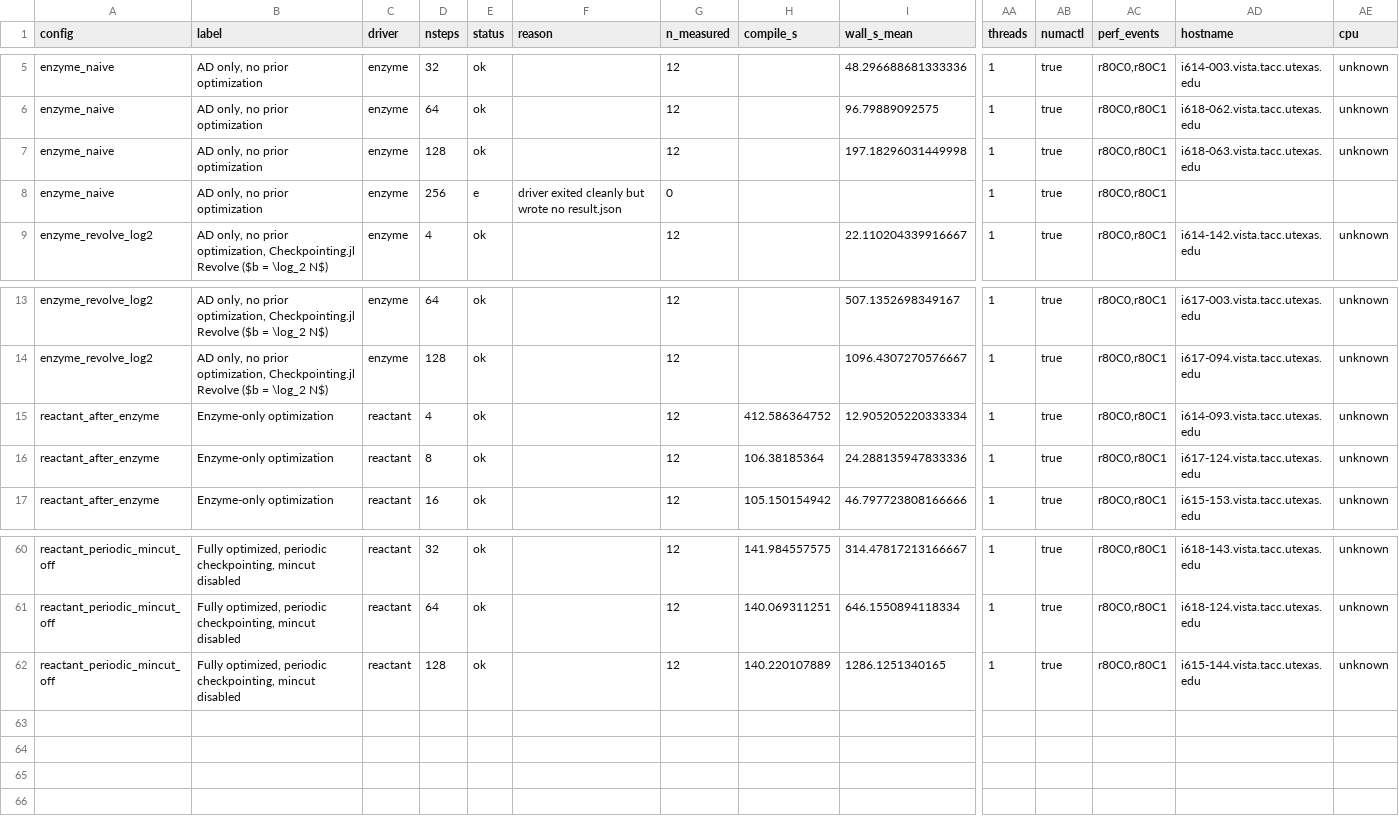
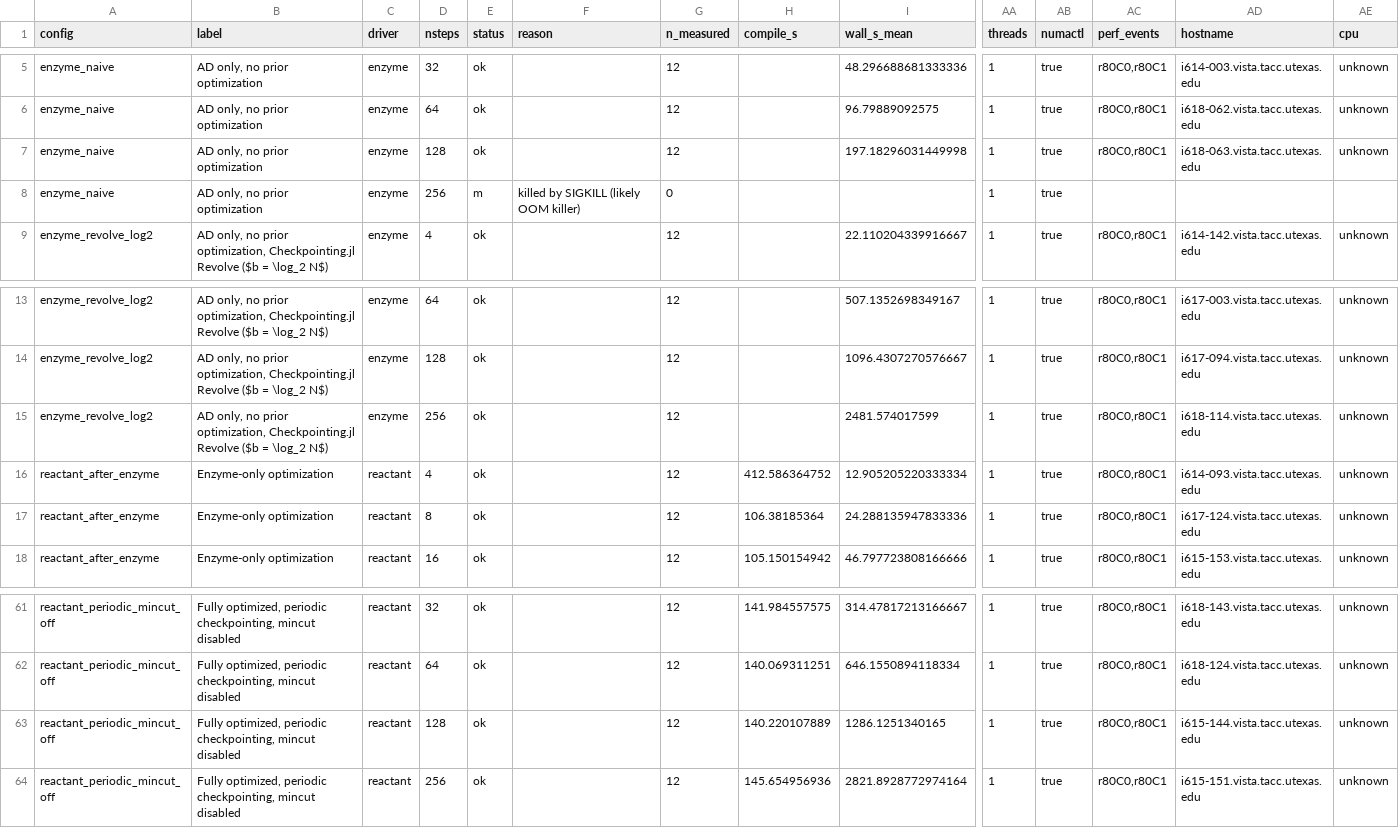
Before and after one commit to DJ4Earth/Channelanigans, a CSV file: data/vista_2026-11/export/cases.csv, drawn as a sheet; only a part is shown, gaps mark what is left out; rows hold the shown columns only; the diff names each change by its address in the sheet, - before the commit and + after, or states it on an @@ line.

Commit message:
Complete Vista benchmark data (63 of 63 cases)

```diff
--- a/data/vista_2026-11/export/cases.csv
+++ b/data/vista_2026-11/export/cases.csv
-E8 (status): e
+E8 (status): m
-F8 (reason): driver exited cleanly but wrote no result.json
+F8 (reason): killed by SIGKILL (likely OOM killer)
-AC8 (perf_events): r80C0,r80C1
+AC8 (perf_events): (empty)
+row 15: enzyme_revolve_log2 | AD only, no prior optimization, Checkpointing.jl Revolve ($b = \log_2 N$) | enzyme | 256 | ok |  | 12 |  | 2481.574017599 | 1 | true | r80C0,r80C1 | i618-114.vista.tacc.utexas.edu | unknown
+row 64: reactant_periodic_mincut_off | Fully optimized, periodic checkpointing, mincut disabled | reactant | 256 | ok |  | 12 | 145.654956936 | 2821.8928772974164 | 1 | true | r80C0,r80C1 | i615-151.vista.tacc.utexas.edu | unknown
```
Also changed, not shown: data/vista_2026-11/table.csv, 16 other files.
